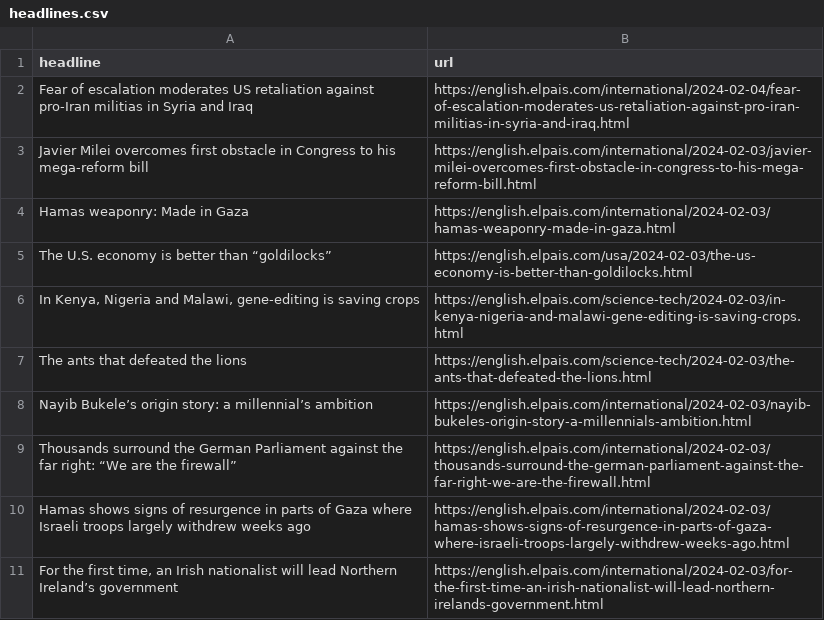
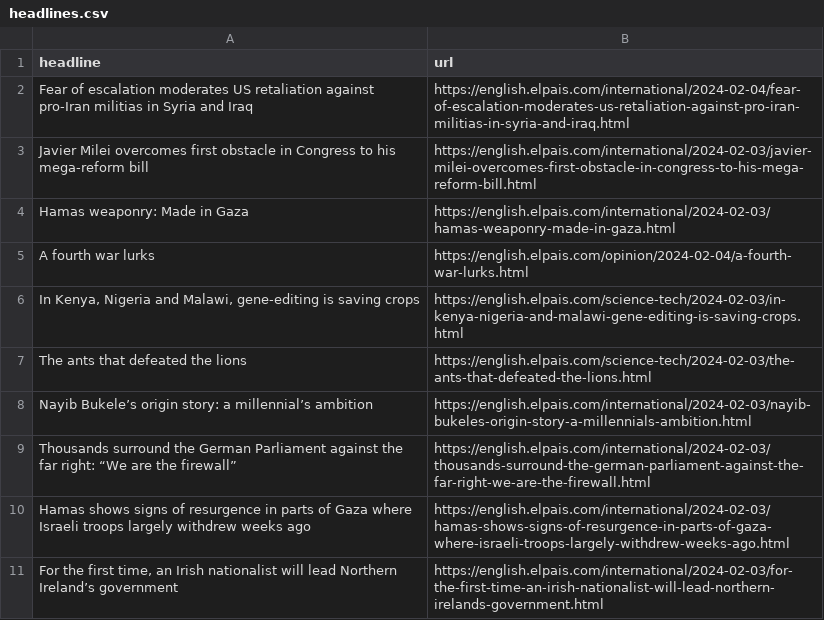
Before and after one commit to dlaiu/headlines-scraper, a CSV file: headlines.csv, drawn as a sheet; only a part is shown; removed rows and columns are numbered as before the commit, all else as after; the diff names each change by its address in the sheet, - before the commit and + after, or states it on an @@ line.

```diff
--- a/headlines.csv
+++ b/headlines.csv
-row 5: The U.S. economy is better than “goldilocks” | https://english.elpais.com/usa/2024-02-03/the-us-economy-is-better-than-goldilocks.html
+row 5: A fourth war lurks | https://english.elpais.com/opinion/2024-02-04/a-fourth-war-lurks.html
```
